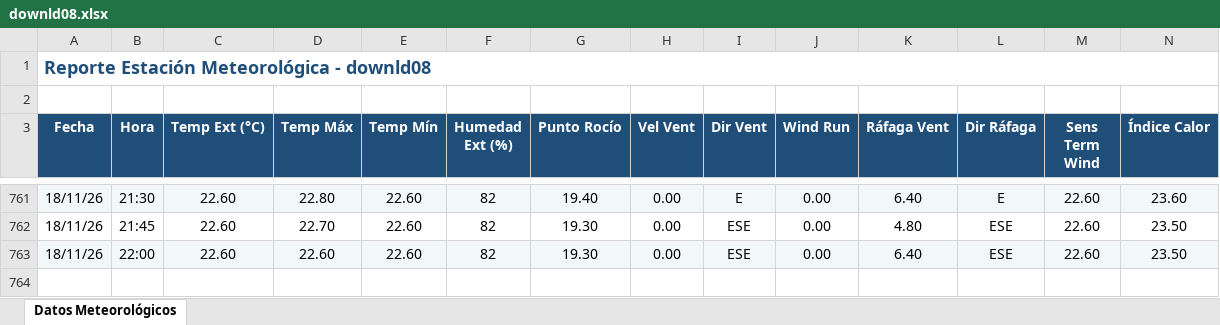
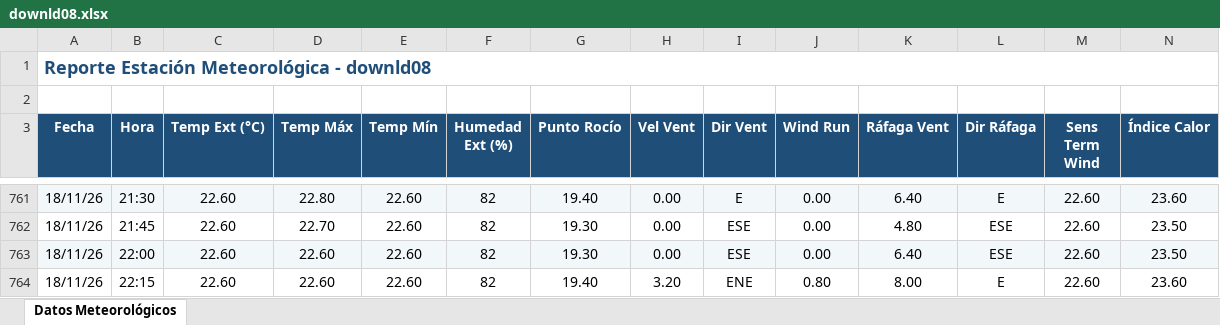
Before and after one commit to intasalta/ema_lajitas, an Excel workbook: downld08.xlsx, sheet Datos Meteorológicos, drawn as a sheet; only a part is shown, gaps mark what is left out; values as stored, in another font and other column widths than the file's, no borders; rows hold the shown columns only; the diff names each change by its address in the sheet, - before the commit and + after, or states it on an @@ line.

```diff
--- a/downld08.xlsx (sheet Datos Meteorológicos)
+++ b/downld08.xlsx (sheet Datos Meteorológicos)
+row 764: 18/11/26 | 22:15 | 22.60 | 22.60 | 22.60 | 82 | 19.40 | 3.20 | ENE | 0.80 | 8.00 | E | 22.60 | 23.60
```
Also changed, not shown: downld02.xlsx, 2 other files.
